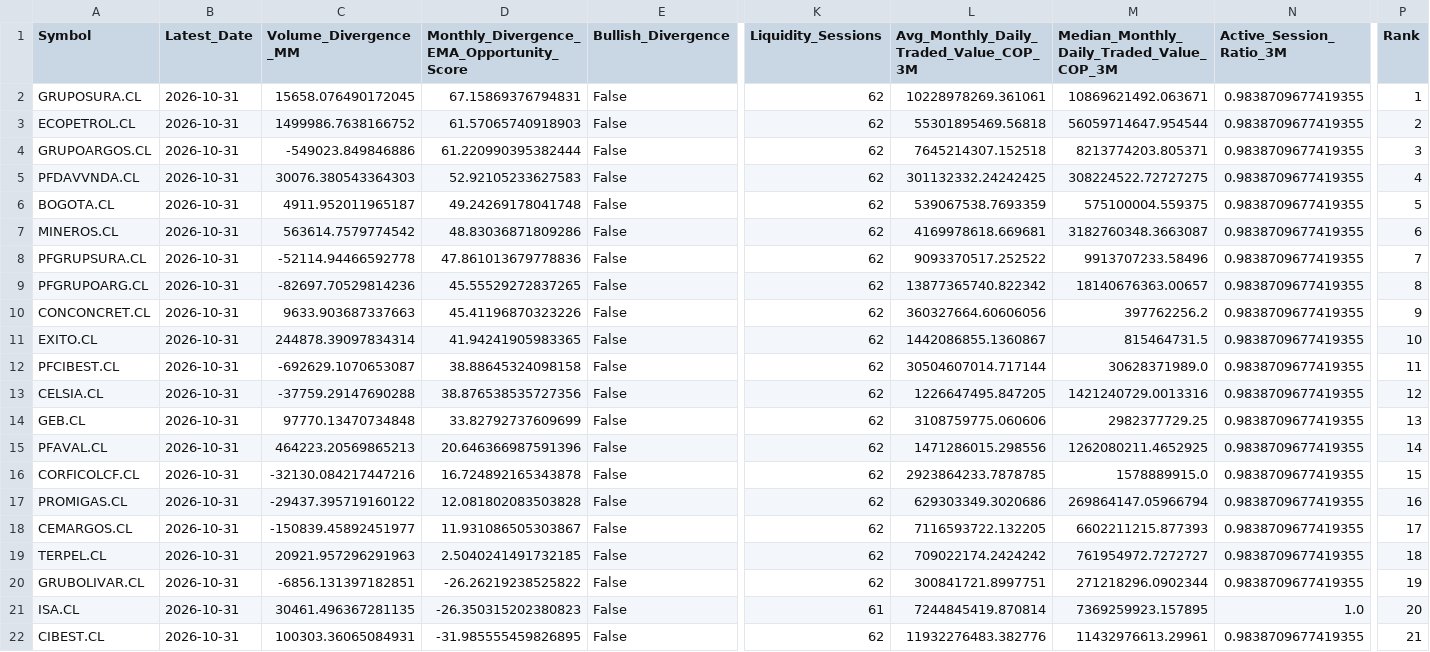
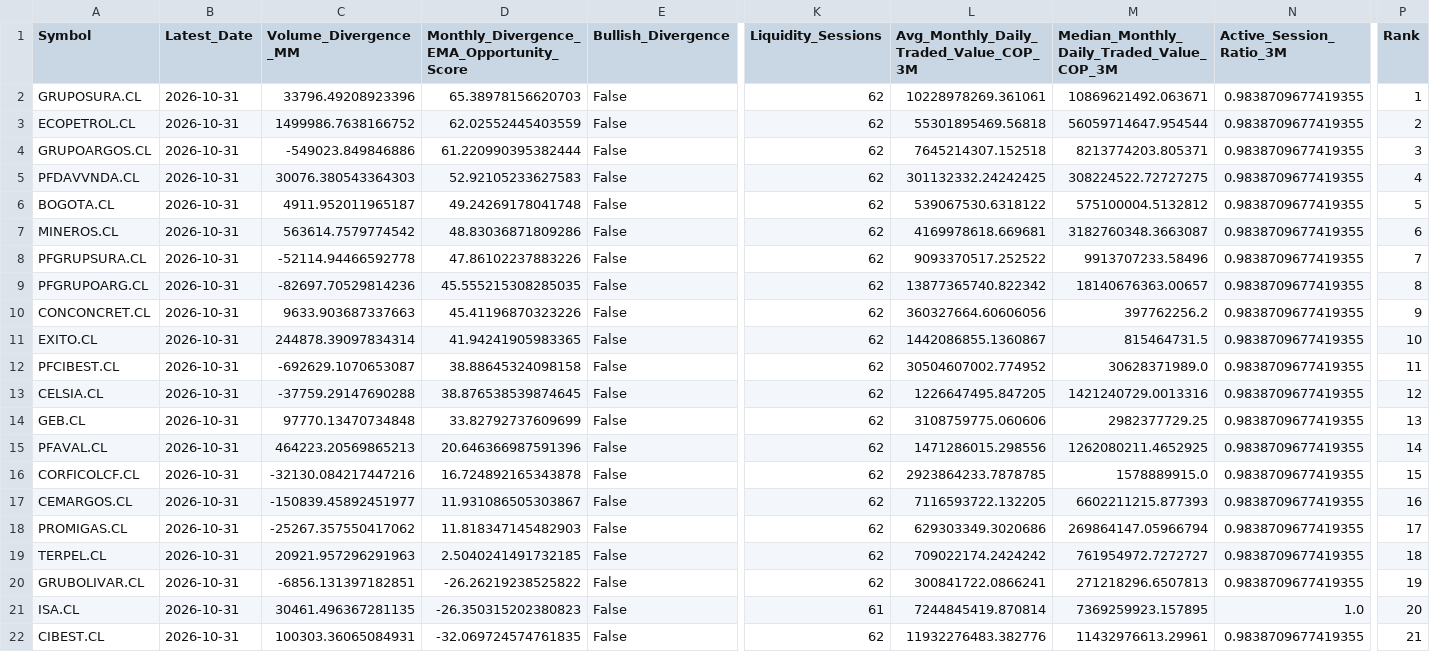
Before and after one commit to Luigi-github/vfi-investment-analyzer, a CSV file: reports/colombia_three_rankings/ranking_volume_divergence_mensual.csv, drawn as a sheet; only a part is shown, gaps mark what is left out; removed rows and columns are numbered as before the commit, all else as after; rows hold the shown columns only; the diff names each change by its address in the sheet, - before the commit and + after, or states it on an @@ line.

```diff
--- a/reports/colombia_three_rankings/ranking_volume_divergence_mensual.csv
+++ b/reports/colombia_three_rankings/ranking_volume_divergence_mensual.csv
-C2 (Volume_Divergence_MM): 15658.076490172045
+C2 (Volume_Divergence_MM): 33796.49208923396
-D2: 67.15869376794831
+D2: 65.38978156620703
-D3: 61.57065740918903
+D3: 62.02552445403559
-L6: 539067538.7693359
+L6: 539067530.6318122
-M6: 575100004.559375
+M6: 575100004.5132812
-D8: 47.861013679778836
+D8: 47.86102237883226
-D9: 45.55529272837265
+D9: 45.555215308285035
-L12: 30504607014.717144
+L12: 30504607002.774952
-D13: 38.876538535727356
+D13: 38.876538539874645
-row 17: PROMIGAS.CL | 2026-10-31 | -29437.395719160122 | 12.081802083503828 | False | 62 | 629303349.3020686 | 269864147.05966794 | 0.9838709677419355 | 16
-P17 (Rank): 17
+P17 (Rank): 16
+row 18: PROMIGAS.CL | 2026-10-31 | -25267.357550417062 | 11.818347145482903 | False | 62 | 629303349.3020686 | 269864147.05966794 | 0.9838709677419355 | 17
-L20: 300841721.8997751
+L20: 300841722.0866241
-M20: 271218296.0902344
+M20: 271218296.6507813
-D22: -31.985555459826895
+D22: -32.069724574761835
```
Also changed, not shown: reports/colombia_three_rankings/cobertura_universo.csv, reports/colombia_three_rankings/ranking_combinado.csv, 5 other files.
